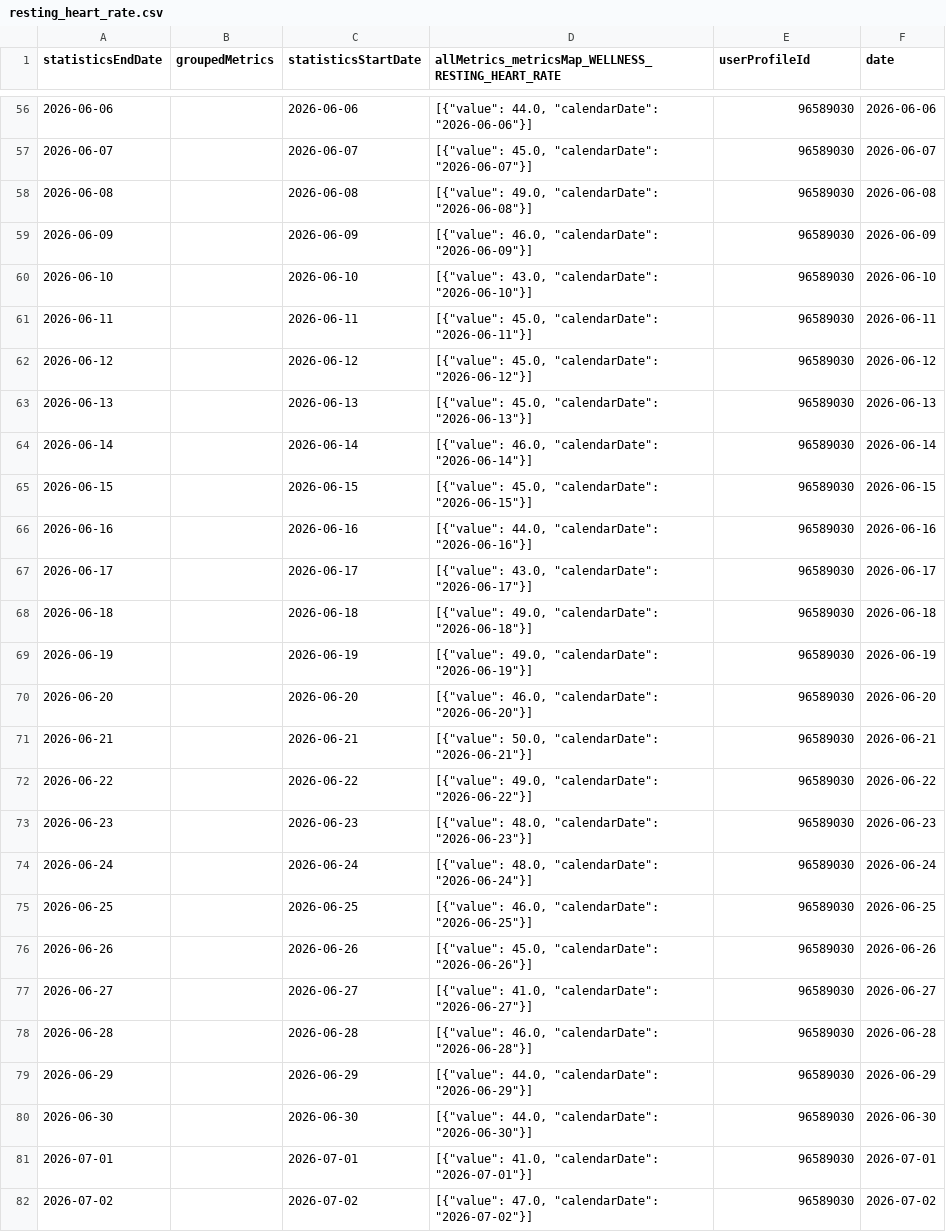
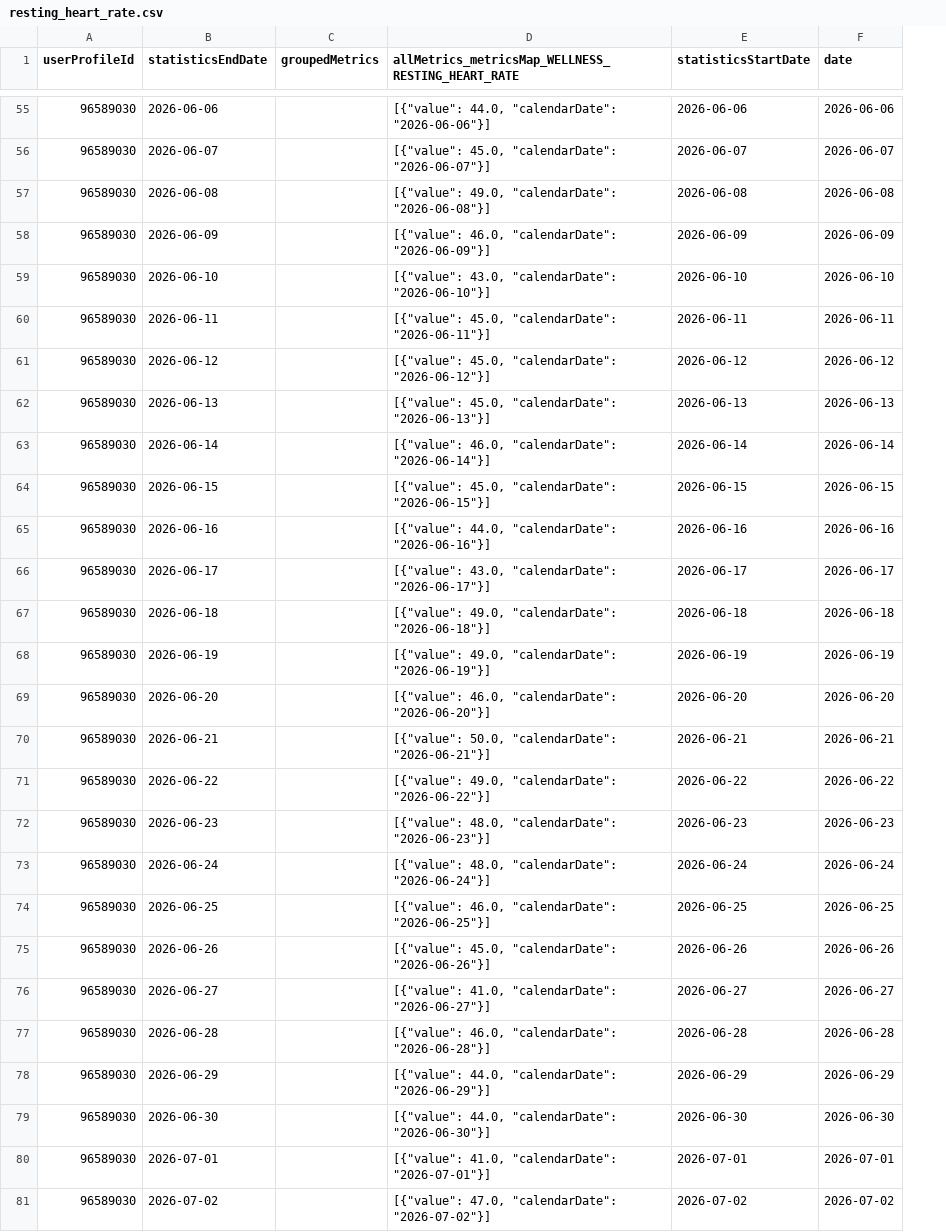
Before and after one commit to 123KingKarl123/garmin-data-xK9mP2qL7vR4nJ8w, a CSV file: resting_heart_rate.csv, drawn as a sheet; only a part is shown, gaps mark what is left out; removed rows and columns are numbered as before the commit, all else as after; the diff covers the shown part only; the diff names each change by its address in the sheet, - before the commit and + after, or states it on an @@ line.

```diff
--- a/resting_heart_rate.csv
+++ b/resting_heart_rate.csv
+column A (userProfileId), rows 55-81: all 96589030
-column C (statisticsStartDate), rows 56-82: 2026-06-06 | 2026-06-07 | 2026-06-08 | 2026-06-09 | 2026-06-10 | 2026-06-11 | 2026-06-12 | 2026-06-13 | 2026-06-14 | 2026-06-15 | 2026-06-16 | 2026-06-17 | 2026-06-18 | 2026-06-19 | 2026-06-20 | 2026-06-21 | 2026-06-22 | 2026-06-23 | 2026-06-24 | 2026-06-25 | 2026-06-26 | 2026-06-27 | 2026-06-28 | 2026-06-29 | 2026-06-30 | 2026-07-01 | 2026-07-02
-E1: userProfileId
+E1: statisticsStartDate
-E55 (statisticsStartDate): 96589030
+E55 (statisticsStartDate): 2026-06-06
-E56 (statisticsStartDate): 96589030
+E56 (statisticsStartDate): 2026-06-07
-E57 (statisticsStartDate): 96589030
+E57 (statisticsStartDate): 2026-06-08
-E58 (statisticsStartDate): 96589030
+E58 (statisticsStartDate): 2026-06-09
-E59 (statisticsStartDate): 96589030
+E59 (statisticsStartDate): 2026-06-10
-E60 (statisticsStartDate): 96589030
+E60 (statisticsStartDate): 2026-06-11
-E61 (statisticsStartDate): 96589030
+E61 (statisticsStartDate): 2026-06-12
-E62 (statisticsStartDate): 96589030
+E62 (statisticsStartDate): 2026-06-13
-E63 (statisticsStartDate): 96589030
+E63 (statisticsStartDate): 2026-06-14
-E64 (statisticsStartDate): 96589030
+E64 (statisticsStartDate): 2026-06-15
-E65 (statisticsStartDate): 96589030
+E65 (statisticsStartDate): 2026-06-16
-E66 (statisticsStartDate): 96589030
+E66 (statisticsStartDate): 2026-06-17
-E67 (statisticsStartDate): 96589030
+E67 (statisticsStartDate): 2026-06-18
-E68 (statisticsStartDate): 96589030
+E68 (statisticsStartDate): 2026-06-19
-E69 (statisticsStartDate): 96589030
+E69 (statisticsStartDate): 2026-06-20
-E70 (statisticsStartDate): 96589030
+E70 (statisticsStartDate): 2026-06-21
-E71 (statisticsStartDate): 96589030
+E71 (statisticsStartDate): 2026-06-22
-E72 (statisticsStartDate): 96589030
+E72 (statisticsStartDate): 2026-06-23
-E73 (statisticsStartDate): 96589030
+E73 (statisticsStartDate): 2026-06-24
-E74 (statisticsStartDate): 96589030
+E74 (statisticsStartDate): 2026-06-25
-E75 (statisticsStartDate): 96589030
+E75 (statisticsStartDate): 2026-06-26
-E76 (statisticsStartDate): 96589030
+E76 (statisticsStartDate): 2026-06-27
-E77 (statisticsStartDate): 96589030
+E77 (statisticsStartDate): 2026-06-28
-E78 (statisticsStartDate): 96589030
+E78 (statisticsStartDate): 2026-06-29
-E79 (statisticsStartDate): 96589030
+E79 (statisticsStartDate): 2026-06-30
-E80 (statisticsStartDate): 96589030
+E80 (statisticsStartDate): 2026-07-01
-E81 (statisticsStartDate): 96589030
+E81 (statisticsStartDate): 2026-07-02
```
Also changed, not shown: 1 added row, 1 removed row and 63 edited cells elsewhere in this file, activities.csv, body_composition.csv, 10 other files.
